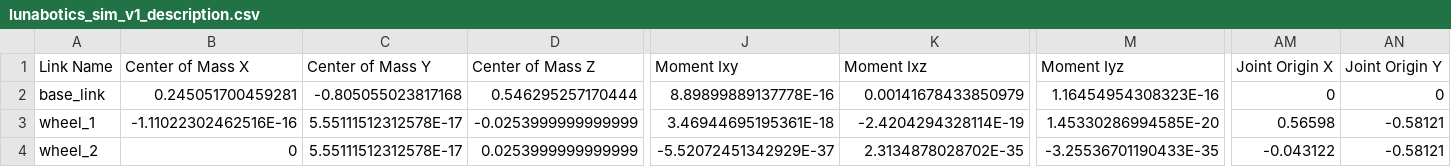
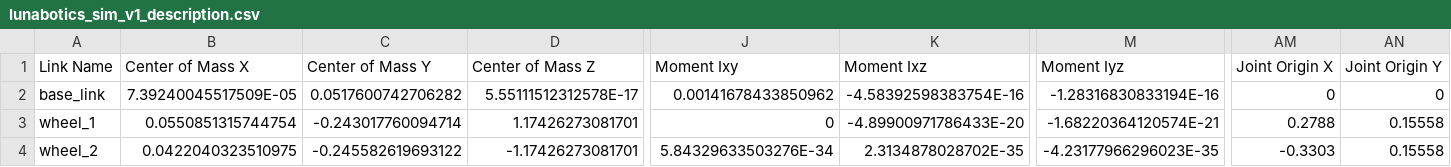
Before and after one commit to PurdueLunabotics/purdue_lunabotics, a CSV file: lunabotics_sim_v1_description/urdf/lunabotics_sim_v1_description.csv, drawn as a sheet; only a part is shown, gaps mark what is left out; the diff covers the shown part only; the diff names each change by its address in the sheet, - before the commit and + after, or states it on an @@ line.

Commit message:
Update urdf

```diff
--- a/lunabotics_sim_v1_description/urdf/lunabotics_sim_v1_description.csv
+++ b/lunabotics_sim_v1_description/urdf/lunabotics_sim_v1_description.csv
-B2 (Center of Mass X): 0.245051700459281
+B2 (Center of Mass X): 7.39240045517509E-05
-C2 (Center of Mass Y): -0.805055023817168
+C2 (Center of Mass Y): 0.0517600742706282
-D2 (Center of Mass Z): 0.546295257170444
+D2 (Center of Mass Z): 5.55111512312578E-17
-J2 (Moment Ixy): 8.89899889137778E-16
+J2 (Moment Ixy): 0.00141678433850962
-K2 (Moment Ixz): 0.00141678433850979
+K2 (Moment Ixz): -4.58392598383754E-16
-M2 (Moment Iyz): 1.16454954308323E-16
+M2 (Moment Iyz): -1.28316830833194E-16
-B3 (Center of Mass X): -1.11022302462516E-16
+B3 (Center of Mass X): 0.0550851315744754
-C3 (Center of Mass Y): 5.55111512312578E-17
+C3 (Center of Mass Y): -0.243017760094714
-D3 (Center of Mass Z): -0.0253999999999999
+D3 (Center of Mass Z): 1.17426273081701
-J3 (Moment Ixy): 3.46944695195361E-18
+J3 (Moment Ixy): 0
-K3 (Moment Ixz): -2.4204294328114E-19
+K3 (Moment Ixz): -4.89900971786433E-20
-M3 (Moment Iyz): 1.45330286994585E-20
+M3 (Moment Iyz): -1.68220364120574E-21
-AM3 (Joint Origin X): 0.56598
+AM3 (Joint Origin X): 0.2788
-AN3:AN4 (Joint Origin Y): -0.58121
+AN3:AN4 (Joint Origin Y): 0.15558
-B4 (Center of Mass X): 0
+B4 (Center of Mass X): 0.0422040323510975
-C4 (Center of Mass Y): 5.55111512312578E-17
+C4 (Center of Mass Y): -0.245582619693122
-D4 (Center of Mass Z): 0.0253999999999999
+D4 (Center of Mass Z): -1.17426273081701
-J4 (Moment Ixy): -5.52072451342929E-37
+J4 (Moment Ixy): 5.84329633503276E-34
-M4 (Moment Iyz): -3.25536701190433E-35
+M4 (Moment Iyz): -4.23177966296023E-35
-AM4 (Joint Origin X): -0.043122
+AM4 (Joint Origin X): -0.3303
```
Also changed, not shown: 35 edited cells elsewhere in this file, 7 other files.
